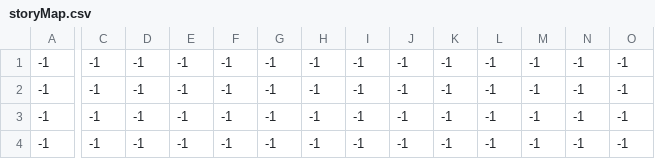
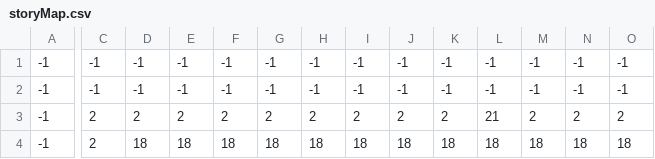
Before and after one commit to jakelong95/Daybreak, a CSV file: maps/storyMap.csv, drawn as a sheet; only a part is shown, gaps mark what is left out; the diff covers the shown part only; the diff names each change by its address in the sheet, - before the commit and + after, or states it on an @@ line.

Commit message:
Update map

```diff
--- a/maps/storyMap.csv
+++ b/maps/storyMap.csv
-C3:C4: -1
+C3:C4: 2
-D3: -1
+D3: 2
-E3: -1
+E3: 2
-F3: -1
+F3: 2
-G3: -1
+G3: 2
-H3: -1
+H3: 2
-I3: -1
+I3: 2
-J3: -1
+J3: 2
-K3: -1
+K3: 2
-L3: -1
+L3: 21
-M3: -1
+M3: 2
-N3: -1
+N3: 2
-O3: -1
+O3: 2
-D4: -1
+D4: 18
-E4: -1
+E4: 18
-F4: -1
+F4: 18
-G4: -1
+G4: 18
-H4: -1
+H4: 18
-I4: -1
+I4: 18
-J4: -1
+J4: 18
-K4: -1
+K4: 18
-L4: -1
+L4: 18
-M4: -1
+M4: 18
-N4: -1
+N4: 18
-O4: -1
+O4: 18
```
Also changed, not shown: 78 edited cells elsewhere in this file.
